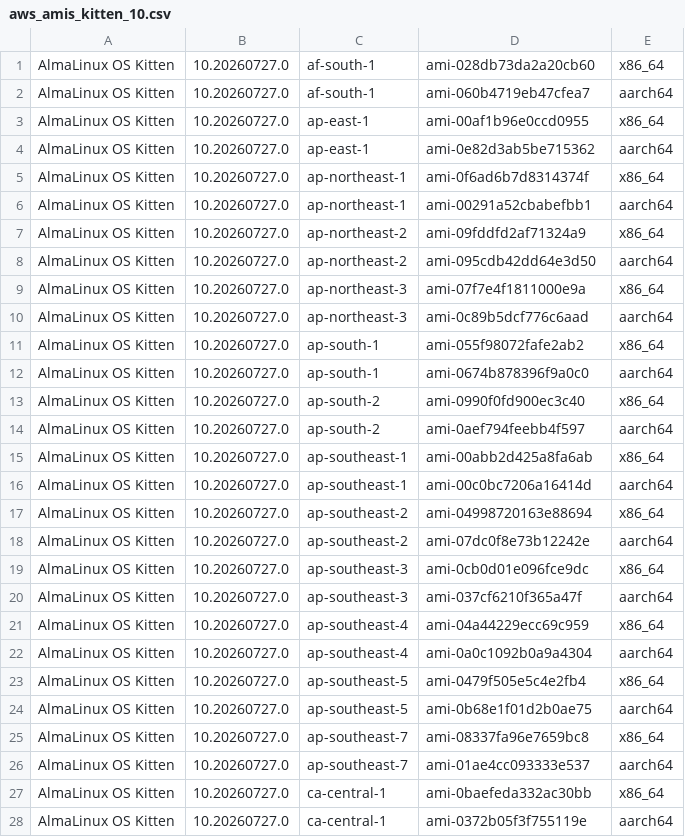
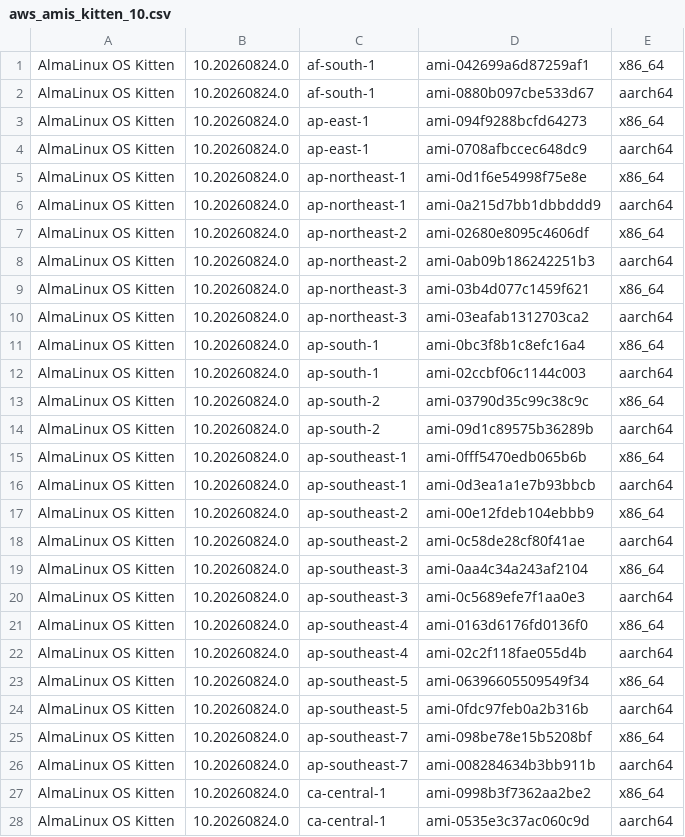
Before and after one commit to AlmaLinux/wiki, a CSV file: docs/.vuepress/public/ci-data/aws_amis_kitten_10.csv, drawn as a sheet; only a part is shown; the diff covers the shown part only.

```diff
--- a/docs/.vuepress/public/ci-data/aws_amis_kitten_10.csv
+++ b/docs/.vuepress/public/ci-data/aws_amis_kitten_10.csv
@@ -1,28 +1,28 @@
-"AlmaLinux OS Kitten","10.20260727.0","af-south-1","ami-028db73da2a20cb60","x86_64"
-"AlmaLinux OS Kitten","10.20260727.0","af-south-1","ami-060b4719eb47cfea7","aarch64"
-"AlmaLinux OS Kitten","10.20260727.0","ap-east-1","ami-00af1b96e0ccd0955","x86_64"
-"AlmaLinux OS Kitten","10.20260727.0","ap-east-1","ami-0e82d3ab5be715362","aarch64"
-"AlmaLinux OS Kitten","10.20260727.0","ap-northeast-1","ami-0f6ad6b7d8314374f","x86_64"
-"AlmaLinux OS Kitten","10.20260727.0","ap-northeast-1","ami-00291a52cbabefbb1","aarch64"
-"AlmaLinux OS Kitten","10.20260727.0","ap-northeast-2","ami-09fddfd2af71324a9","x86_64"
-"AlmaLinux OS Kitten","10.20260727.0","ap-northeast-2","ami-095cdb42dd64e3d50","aarch64"
-"AlmaLinux OS Kitten","10.20260727.0","ap-northeast-3","ami-07f7e4f1811000e9a","x86_64"
-"AlmaLinux OS Kitten","10.20260727.0","ap-northeast-3","ami-0c89b5dcf776c6aad","aarch64"
-"AlmaLinux OS Kitten","10.20260727.0","ap-south-1","ami-055f98072fafe2ab2","x86_64"
-"AlmaLinux OS Kitten","10.20260727.0","ap-south-1","ami-0674b878396f9a0c0","aarch64"
-"AlmaLinux OS Kitten","10.20260727.0","ap-south-2","ami-0990f0fd900ec3c40","x86_64"
-"AlmaLinux OS Kitten","10.20260727.0","ap-south-2","ami-0aef794feebb4f597","aarch64"
-"AlmaLinux OS Kitten","10.20260727.0","ap-southeast-1","ami-00abb2d425a8fa6ab","x86_64"
-"AlmaLinux OS Kitten","10.20260727.0","ap-southeast-1","ami-00c0bc7206a16414d","aarch64"
-"AlmaLinux OS Kitten","10.20260727.0","ap-southeast-2","ami-04998720163e88694","x86_64"
-"AlmaLinux OS Kitten","10.20260727.0","ap-southeast-2","ami-07dc0f8e73b12242e","aarch64"
-"AlmaLinux OS Kitten","10.20260727.0","ap-southeast-3","ami-0cb0d01e096fce9dc","x86_64"
-"AlmaLinux OS Kitten","10.20260727.0","ap-southeast-3","ami-037cf6210f365a47f","aarch64"
-"AlmaLinux OS Kitten","10.20260727.0","ap-southeast-4","ami-04a44229ecc69c959","x86_64"
-"AlmaLinux OS Kitten","10.20260727.0","ap-southeast-4","ami-0a0c1092b0a9a4304","aarch64"
-"AlmaLinux OS Kitten","10.20260727.0","ap-southeast-5","ami-0479f505e5c4e2fb4","x86_64"
-"AlmaLinux OS Kitten","10.20260727.0","ap-southeast-5","ami-0b68e1f01d2b0ae75","aarch64"
-"AlmaLinux OS Kitten","10.20260727.0","ap-southeast-7","ami-08337fa96e7659bc8","x86_64"
-"AlmaLinux OS Kitten","10.20260727.0","ap-southeast-7","ami-01ae4cc093333e537","aarch64"
-"AlmaLinux OS Kitten","10.20260727.0","ca-central-1","ami-0baefeda332ac30bb","x86_64"
-"AlmaLinux OS Kitten","10.20260727.0","ca-central-1","ami-0372b05f3f755119e","aarch64"
+"AlmaLinux OS Kitten","10.20260824.0","af-south-1","ami-042699a6d87259af1","x86_64"
+"AlmaLinux OS Kitten","10.20260824.0","af-south-1","ami-0880b097cbe533d67","aarch64"
+"AlmaLinux OS Kitten","10.20260824.0","ap-east-1","ami-094f9288bcfd64273","x86_64"
+"AlmaLinux OS Kitten","10.20260824.0","ap-east-1","ami-0708afbccec648dc9","aarch64"
+"AlmaLinux OS Kitten","10.20260824.0","ap-northeast-1","ami-0d1f6e54998f75e8e","x86_64"
+"AlmaLinux OS Kitten","10.20260824.0","ap-northeast-1","ami-0a215d7bb1dbbddd9","aarch64"
+"AlmaLinux OS Kitten","10.20260824.0","ap-northeast-2","ami-02680e8095c4606df","x86_64"
+"AlmaLinux OS Kitten","10.20260824.0","ap-northeast-2","ami-0ab09b186242251b3","aarch64"
+"AlmaLinux OS Kitten","10.20260824.0","ap-northeast-3","ami-03b4d077c1459f621","x86_64"
+"AlmaLinux OS Kitten","10.20260824.0","ap-northeast-3","ami-03eafab1312703ca2","aarch64"
+"AlmaLinux OS Kitten","10.20260824.0","ap-south-1","ami-0bc3f8b1c8efc16a4","x86_64"
+"AlmaLinux OS Kitten","10.20260824.0","ap-south-1","ami-02ccbf06c1144c003","aarch64"
+"AlmaLinux OS Kitten","10.20260824.0","ap-south-2","ami-03790d35c99c38c9c","x86_64"
+"AlmaLinux OS Kitten","10.20260824.0","ap-south-2","ami-09d1c89575b36289b","aarch64"
+"AlmaLinux OS Kitten","10.20260824.0","ap-southeast-1","ami-0fff5470edb065b6b","x86_64"
+"AlmaLinux OS Kitten","10.20260824.0","ap-southeast-1","ami-0d3ea1a1e7b93bbcb","aarch64"
+"AlmaLinux OS Kitten","10.20260824.0","ap-southeast-2","ami-00e12fdeb104ebbb9","x86_64"
+"AlmaLinux OS Kitten","10.20260824.0","ap-southeast-2","ami-0c58de28cf80f41ae","aarch64"
+"AlmaLinux OS Kitten","10.20260824.0","ap-southeast-3","ami-0aa4c34a243af2104","x86_64"
+"AlmaLinux OS Kitten","10.20260824.0","ap-southeast-3","ami-0c5689efe7f1aa0e3","aarch64"
+"AlmaLinux OS Kitten","10.20260824.0","ap-southeast-4","ami-0163d6176fd0136f0","x86_64"
+"AlmaLinux OS Kitten","10.20260824.0","ap-southeast-4","ami-02c2f118fae055d4b","aarch64"
+"AlmaLinux OS Kitten","10.20260824.0","ap-southeast-5","ami-06396605509549f34","x86_64"
+"AlmaLinux OS Kitten","10.20260824.0","ap-southeast-5","ami-0fdc97feb0a2b316b","aarch64"
+"AlmaLinux OS Kitten","10.20260824.0","ap-southeast-7","ami-098be78e15b5208bf","x86_64"
+"AlmaLinux OS Kitten","10.20260824.0","ap-southeast-7","ami-008284634b3bb911b","aarch64"
+"AlmaLinux OS Kitten","10.20260824.0","ca-central-1","ami-0998b3f7362aa2be2","x86_64"
+"AlmaLinux OS Kitten","10.20260824.0","ca-central-1","ami-0535e3c37ac060c9d","aarch64"
```
Also changed, not shown: 68 edited cells elsewhere in this file, 1 other file.
